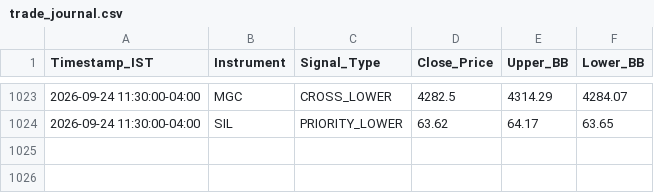
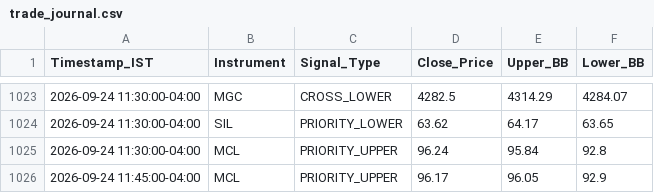
Before and after one commit to RohithBasha/Lucid-alters, a CSV file: trade_journal.csv, drawn as a sheet; only a part is shown, gaps mark what is left out; the diff names each change by its address in the sheet, - before the commit and + after, or states it on an @@ line.

```diff
--- a/trade_journal.csv
+++ b/trade_journal.csv
+row 1025: 2026-09-24 11:30:00-04:00 | MCL | PRIORITY_UPPER | 96.24 | 95.84 | 92.8
+row 1026: 2026-09-24 11:45:00-04:00 | MCL | PRIORITY_UPPER | 96.17 | 96.05 | 92.9
```
Also changed, not shown: 1 other file.
